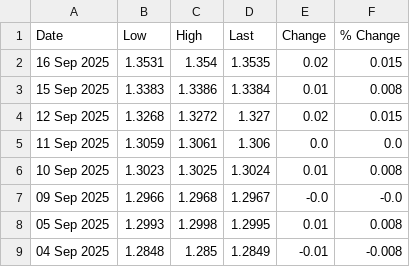
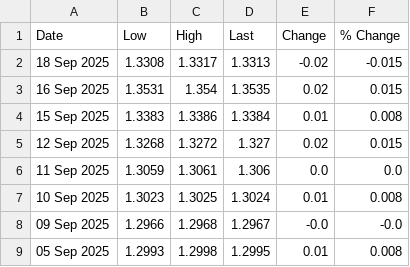
Before and after one commit to OmeletteFlipper-stack/LME-Automation, a CSV file: LME Zinc.csv, drawn as a sheet; only a part is shown; the shorter side is filled out with more unchanged rows; the diff names each change by its address in the sheet, - before the commit and + after, or states it on an @@ line.

```diff
--- a/LME Zinc.csv
+++ b/LME Zinc.csv
+row 2: 18 Sep 2025 | 1.3308 | 1.3317 | 1.3313 | -0.02 | -0.015
```
Also changed, not shown: COMEX Copper.csv, LME Aluminum.csv, 2 other files.
